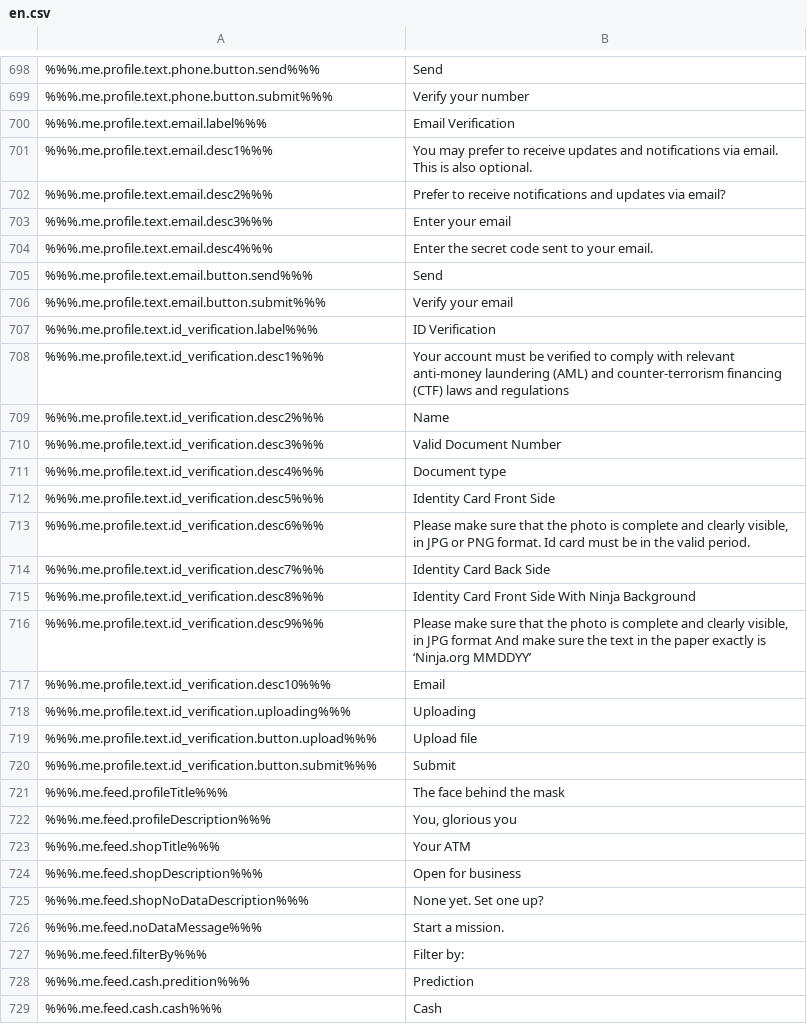
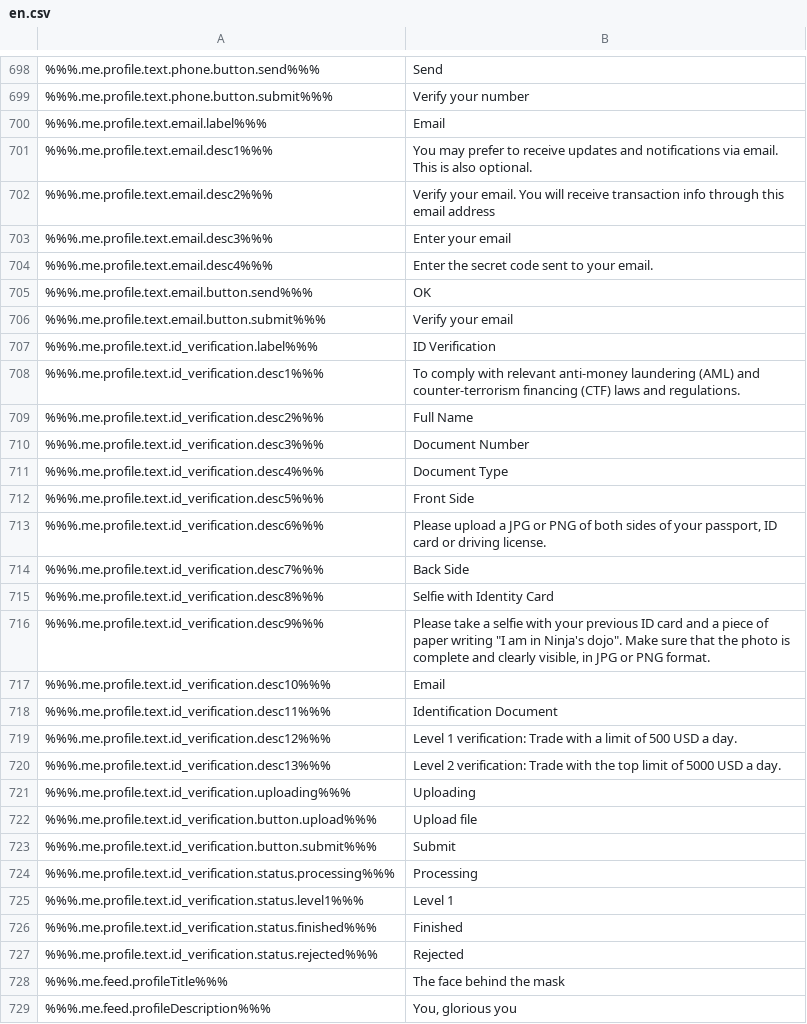
Before and after one commit to ninjadotorg/handshake-i18n, a CSV file: store/en.csv, drawn as a sheet; only a part is shown, gaps mark what is left out; the shorter side is filled out with more unchanged rows; the diff covers the shown part only; the diff names each change by its address in the sheet, - before the commit and + after, or states it on an @@ line.

```diff
--- a/store/en.csv
+++ b/store/en.csv
-B700: Email Verification
+B700: Email
-B702: Prefer to receive notifications and updates via email?
+B702: Verify your email. You will receive transaction info through this email address
-B705: Send
+B705: OK
-B708: Your account must be verified to comply with relevant anti-money laundering (AML) and counter-terrorism financing (CTF) laws and regulations
+B708: To comply with relevant anti-money laundering (AML) and counter-terrorism financing (CTF) laws and regulations.
-B709: Name
+B709: Full Name
-B710: Valid Document Number
+B710: Document Number
-B711: Document type
+B711: Document Type
-B712: Identity Card Front Side
+B712: Front Side
-B713: Please make sure that the photo is complete and clearly visible, in JPG or PNG format. Id card must be in the valid period.
+B713: Please upload a JPG or PNG of both sides of your passport, ID card or driving license.
-B714: Identity Card Back Side
+B714: Back Side
-B715: Identity Card Front Side With Ninja Background
+B715: Selfie with Identity Card
-B716: Please make sure that the photo is complete and clearly visible, in JPG format And make sure the text in the paper exactly is ‘Ninja.org MMDDYY’
+B716: Please take a selfie with your previous ID card and a piece of paper writing "I am in Ninja's dojo". Make sure that the photo is complete and clearly visible, in JPG or PNG format.
+row 718: %%%.me.profile.text.id_verification.desc11%%% | Identification Document
+row 719: %%%.me.profile.text.id_verification.desc12%%% | Level 1 verification: Trade with a limit of 500 USD a day.
+row 720: %%%.me.profile.text.id_verification.desc13%%% | Level 2 verification: Trade with the top limit of 5000 USD a day.
+row 724: %%%.me.profile.text.id_verification.status.processing%%% | Processing
+row 725: %%%.me.profile.text.id_verification.status.level1%%% | Level 1
+row 726: %%%.me.profile.text.id_verification.status.finished%%% | Finished
+row 727: %%%.me.profile.text.id_verification.status.rejected%%% | Rejected
```
Also changed, not shown: 2 edited cells elsewhere in this file, 2 other files.
